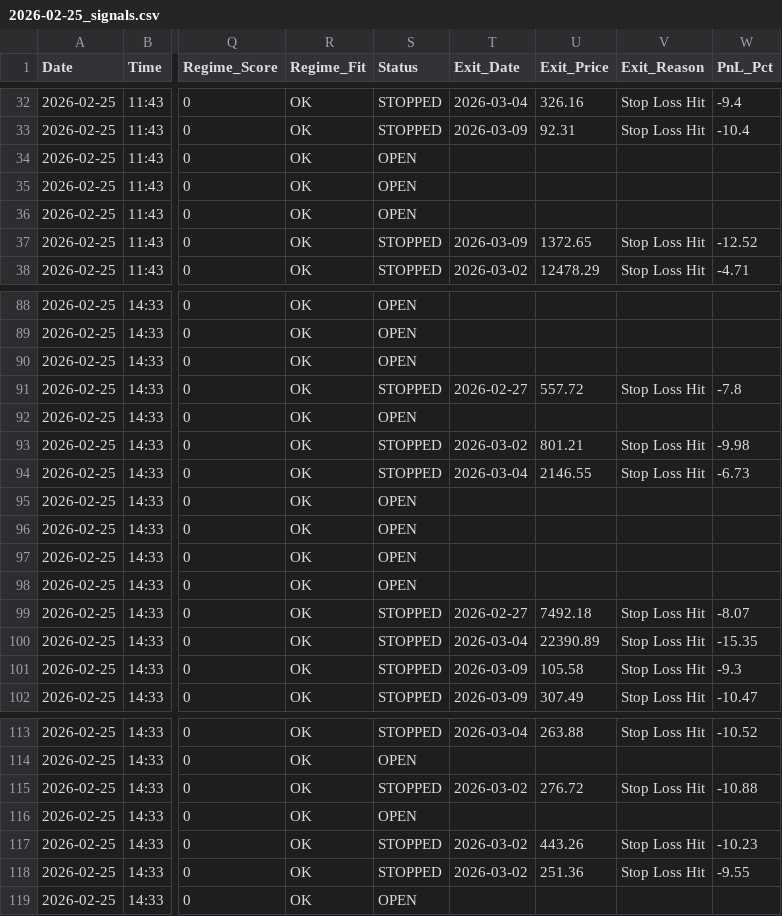
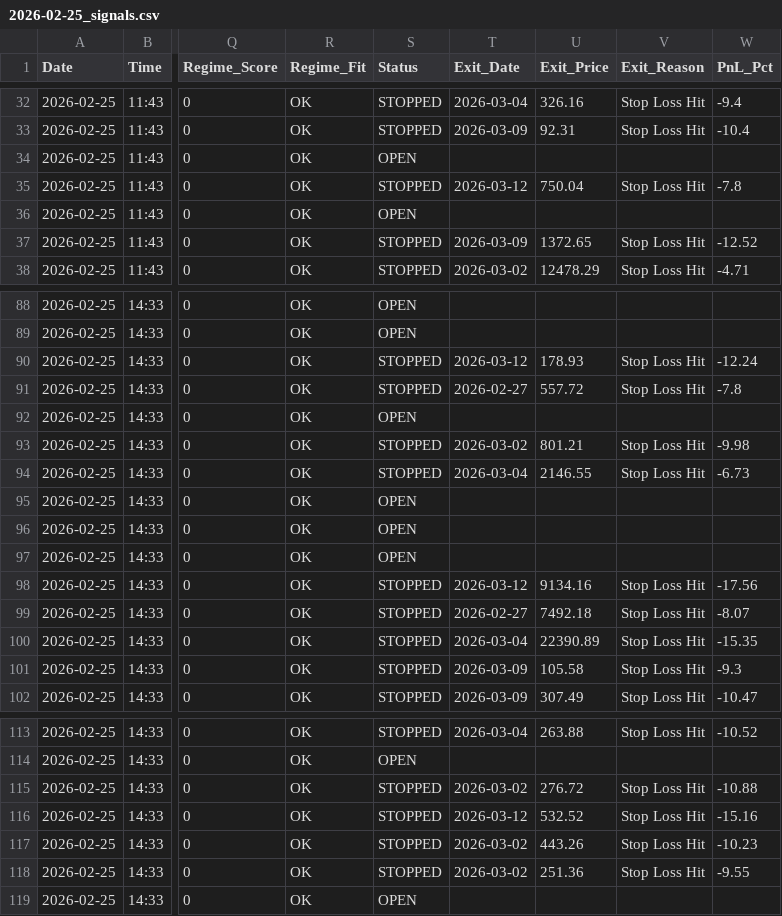
Before and after one commit to rishabhinai-netizen/nse202scanner, a CSV file: signals/2026-02-25_signals.csv, drawn as a sheet; only a part is shown, gaps mark what is left out; the diff names each change by its address in the sheet, - before the commit and + after, or states it on an @@ line.

```diff
--- a/signals/2026-02-25_signals.csv
+++ b/signals/2026-02-25_signals.csv
-S35 (Status): OPEN
+S35 (Status): STOPPED
-T35 (Exit_Date): (empty)
+T35 (Exit_Date): 2026-03-12
-U35 (Exit_Price): (empty)
+U35 (Exit_Price): 750.04
-V35 (Exit_Reason): (empty)
+V35 (Exit_Reason): Stop Loss Hit
-W35 (PnL_Pct): (empty)
+W35 (PnL_Pct): -7.8
-S90 (Status): OPEN
+S90 (Status): STOPPED
-T90 (Exit_Date): (empty)
+T90 (Exit_Date): 2026-03-12
-U90 (Exit_Price): (empty)
+U90 (Exit_Price): 178.93
-V90 (Exit_Reason): (empty)
+V90 (Exit_Reason): Stop Loss Hit
-W90 (PnL_Pct): (empty)
+W90 (PnL_Pct): -12.24
-S98 (Status): OPEN
+S98 (Status): STOPPED
-T98 (Exit_Date): (empty)
+T98 (Exit_Date): 2026-03-12
-U98 (Exit_Price): (empty)
+U98 (Exit_Price): 9134.16
-V98 (Exit_Reason): (empty)
+V98 (Exit_Reason): Stop Loss Hit
-W98 (PnL_Pct): (empty)
+W98 (PnL_Pct): -17.56
-S116 (Status): OPEN
+S116 (Status): STOPPED
-T116 (Exit_Date): (empty)
+T116 (Exit_Date): 2026-03-12
-U116 (Exit_Price): (empty)
+U116 (Exit_Price): 532.52
-V116 (Exit_Reason): (empty)
+V116 (Exit_Reason): Stop Loss Hit
-W116 (PnL_Pct): (empty)
+W116 (PnL_Pct): -15.16
```
Also changed, not shown: signals/2026-02-20_signals.csv, signals/2026-02-26_signals.csv, 19 other files.
